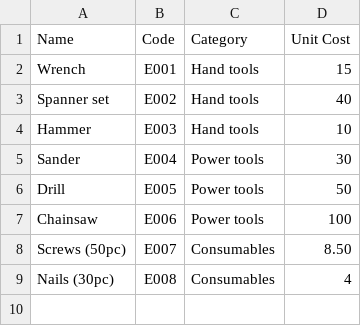
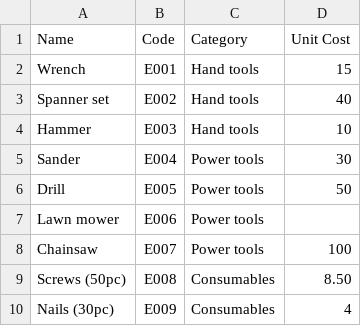
Before and after one commit to elaraai/elara-documentation-projects, a CSV file: 00_platform_essentials/05_ingest_structured_data/02_define_and_launch_a_csv_datasource/00/data/products.csv, drawn as a sheet.

Commit message:
fix: update to products.csv

```diff
--- a/00_platform_essentials/05_ingest_structured_data/02_define_and_launch_a_csv_datasource/00/data/products.csv
+++ b/00_platform_essentials/05_ingest_structured_data/02_define_and_launch_a_csv_datasource/00/data/products.csv
@@ -6,4 +6,5 @@ Sander,E004,Power tools,30
 Drill,E005,Power tools,50
-Chainsaw,E006,Power tools,100
-Screws (50pc),E007,Consumables,8.50
-Nails (30pc),E008,Consumables,4
+Lawn mower,E006,Power tools,
+Chainsaw,E007,Power tools,100
+Screws (50pc),E008,Consumables,8.50
+Nails (30pc),E009,Consumables,4
```
